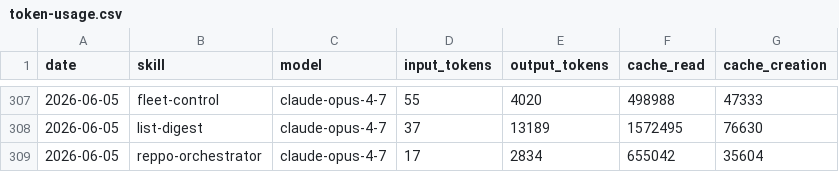
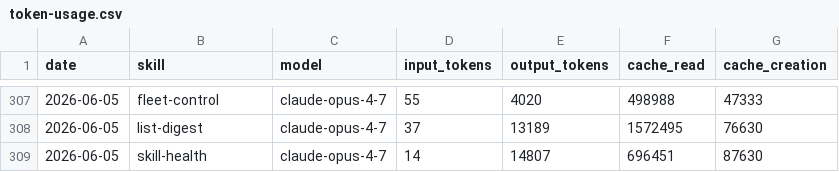
Before and after one commit to anajuliabit/aeon, a CSV file: memory/token-usage.csv, drawn as a sheet; only a part is shown, gaps mark what is left out.

Commit message:
chore(skill-health): auto-commit 2026-06-05

```diff
--- a/memory/token-usage.csv
+++ b/memory/token-usage.csv
@@ -308,2 +308,2 @@ date,skill,model,input_tokens,output_tokens,cache_read,cache_creation
 2026-06-05,list-digest,claude-opus-4-7,37,13189,1572495,76630
-2026-06-05,reppo-orchestrator,claude-opus-4-7,17,2834,655042,35604
+2026-06-05,skill-health,claude-opus-4-7,14,14807,696451,87630
```
Also changed, not shown: 8 other files.
